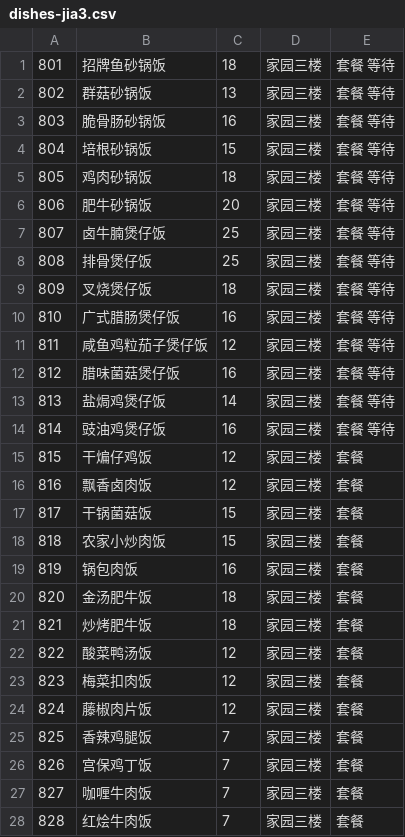
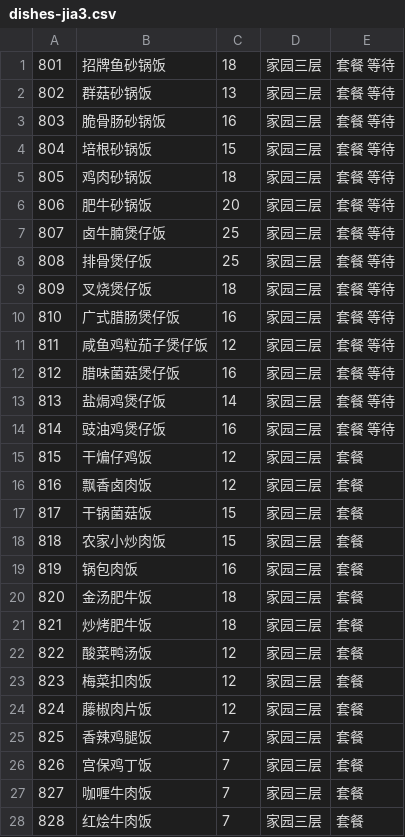
Before and after one commit to PKUCodeProjPractice/PKUDish, a CSV file: assets/data/dishes-jia3.csv, drawn as a sheet; only a part is shown; the diff covers the shown part only.

Commit message:
三楼改为三层

```diff
--- a/assets/data/dishes-jia3.csv
+++ b/assets/data/dishes-jia3.csv
@@ -1,28 +1,28 @@
-801,招牌鱼砂锅饭,18,家园三楼,套餐 等待
-802,群菇砂锅饭,13,家园三楼,套餐 等待
-803,脆骨肠砂锅饭,16,家园三楼,套餐 等待
-804,培根砂锅饭,15,家园三楼,套餐 等待
-805,鸡肉砂锅饭,18,家园三楼,套餐 等待
-806,肥牛砂锅饭,20,家园三楼,套餐 等待
-807,卤牛腩煲仔饭,25,家园三楼,套餐 等待
-808,排骨煲仔饭,25,家园三楼,套餐 等待
-809,叉烧煲仔饭,18,家园三楼,套餐 等待
-810,广式腊肠煲仔饭,16,家园三楼,套餐 等待
-811,咸鱼鸡粒茄子煲仔饭,12,家园三楼,套餐 等待
-812,腊味菌菇煲仔饭,16,家园三楼,套餐 等待
-813,盐焗鸡煲仔饭,14,家园三楼,套餐 等待
-814,豉油鸡煲仔饭,16,家园三楼,套餐 等待
-815,干煸仔鸡饭,12,家园三楼,套餐
-816,飘香卤肉饭,12,家园三楼,套餐
-817,干锅菌菇饭,15,家园三楼,套餐
-818,农家小炒肉饭,15,家园三楼,套餐
-819,锅包肉饭,16,家园三楼,套餐
-820,金汤肥牛饭,18,家园三楼,套餐
-821,炒烤肥牛饭,18,家园三楼,套餐
-822,酸菜鸭汤饭,12,家园三楼,套餐
-823,梅菜扣肉饭,12,家园三楼,套餐
-824,藤椒肉片饭,12,家园三楼,套餐
-825,香辣鸡腿饭,7,家园三楼,套餐
-826,宫保鸡丁饭,7,家园三楼,套餐
-827,咖喱牛肉饭,7,家园三楼,套餐
-828,红烩牛肉饭,7,家园三楼,套餐
+801,招牌鱼砂锅饭,18,家园三层,套餐 等待
+802,群菇砂锅饭,13,家园三层,套餐 等待
+803,脆骨肠砂锅饭,16,家园三层,套餐 等待
+804,培根砂锅饭,15,家园三层,套餐 等待
+805,鸡肉砂锅饭,18,家园三层,套餐 等待
+806,肥牛砂锅饭,20,家园三层,套餐 等待
+807,卤牛腩煲仔饭,25,家园三层,套餐 等待
+808,排骨煲仔饭,25,家园三层,套餐 等待
+809,叉烧煲仔饭,18,家园三层,套餐 等待
+810,广式腊肠煲仔饭,16,家园三层,套餐 等待
+811,咸鱼鸡粒茄子煲仔饭,12,家园三层,套餐 等待
+812,腊味菌菇煲仔饭,16,家园三层,套餐 等待
+813,盐焗鸡煲仔饭,14,家园三层,套餐 等待
+814,豉油鸡煲仔饭,16,家园三层,套餐 等待
+815,干煸仔鸡饭,12,家园三层,套餐
+816,飘香卤肉饭,12,家园三层,套餐
+817,干锅菌菇饭,15,家园三层,套餐
+818,农家小炒肉饭,15,家园三层,套餐
+819,锅包肉饭,16,家园三层,套餐
+820,金汤肥牛饭,18,家园三层,套餐
+821,炒烤肥牛饭,18,家园三层,套餐
+822,酸菜鸭汤饭,12,家园三层,套餐
+823,梅菜扣肉饭,12,家园三层,套餐
+824,藤椒肉片饭,12,家园三层,套餐
+825,香辣鸡腿饭,7,家园三层,套餐
+826,宫保鸡丁饭,7,家园三层,套餐
+827,咖喱牛肉饭,7,家园三层,套餐
+828,红烩牛肉饭,7,家园三层,套餐
```
Also changed, not shown: 26 edited cells elsewhere in this file.
